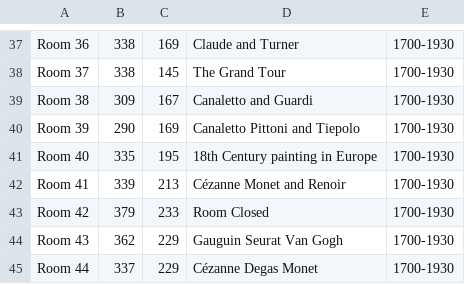
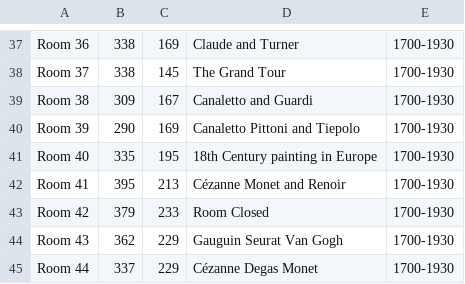
Before and after one commit to Adam0Brien/Java-Path-Finder, a CSV file: src/main/resources/csv/mappings.csv, drawn as a sheet; only a part is shown, gaps mark what is left out.

```diff
--- a/src/main/resources/csv/mappings.csv
+++ b/src/main/resources/csv/mappings.csv
@@ -41,3 +41,3 @@ Room 39,290,169,"Canaletto Pittoni and Tiepolo",1700-1930
 Room 40,335,195,18th Century painting in Europe,1700-1930
-Room 41,339,213,"Cézanne Monet and Renoir",1700-1930
+Room 41,395,213,"Cézanne Monet and Renoir",1700-1930
 Room 42,379,233,Room Closed,1700-1930
```
Also changed, not shown: 3 other files.
